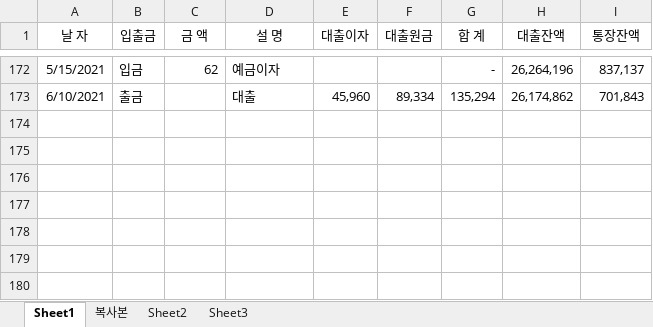
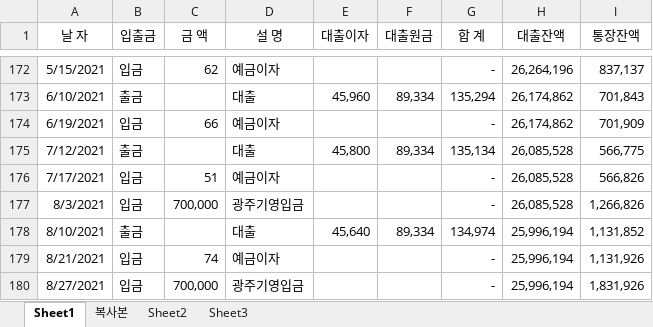
Before and after one commit to gitavenue5/sansu, an Excel workbook: woori_bank.xlsx, sheet Sheet1, drawn as a sheet; only a part is shown, gaps mark what is left out; values as stored, in another font and other column widths than the file's, no borders; the diff names each change by its address in the sheet, - before the commit and + after, or states it on an @@ line.

```diff
--- a/woori_bank.xlsx (sheet Sheet1)
+++ b/woori_bank.xlsx (sheet Sheet1)
+row 174: 6/19/2021 | 입금 | 66 | 예금이자 |  |  | - | 26,174,862 | 701,909
+row 175: 7/12/2021 | 출금 |  | 대출 | 45,800 | 89,334 | 135,134 | 26,085,528 | 566,775
+row 176: 7/17/2021 | 입금 | 51 | 예금이자 |  |  | - | 26,085,528 | 566,826
+row 177: 8/3/2021 | 입금 | 700,000 | 광주기영입금 |  |  | - | 26,085,528 | 1,266,826
+row 178: 8/10/2021 | 출금 |  | 대출 | 45,640 | 89,334 | 134,974 | 25,996,194 | 1,131,852
+row 179: 8/21/2021 | 입금 | 74 | 예금이자 |  |  | - | 25,996,194 | 1,131,926
+row 180: 8/27/2021 | 입금 | 700,000 | 광주기영입금 |  |  | - | 25,996,194 | 1,831,926
```
Also changed, not shown: 3 other files.
